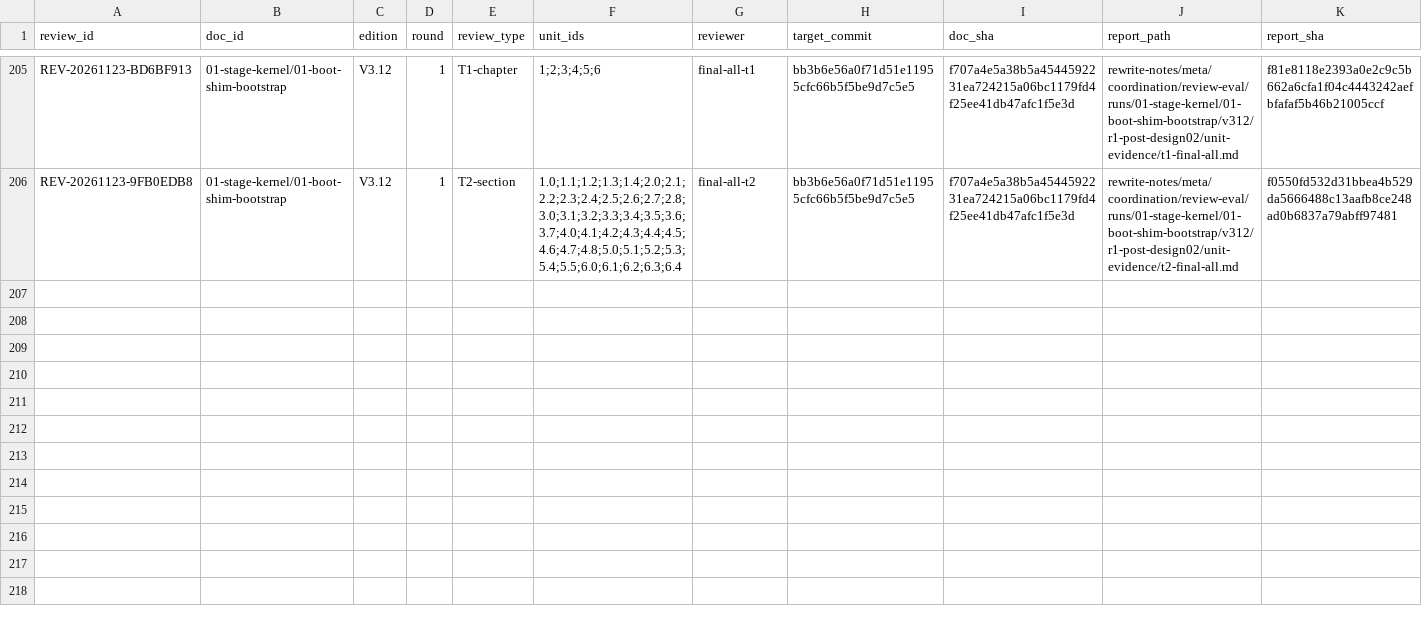
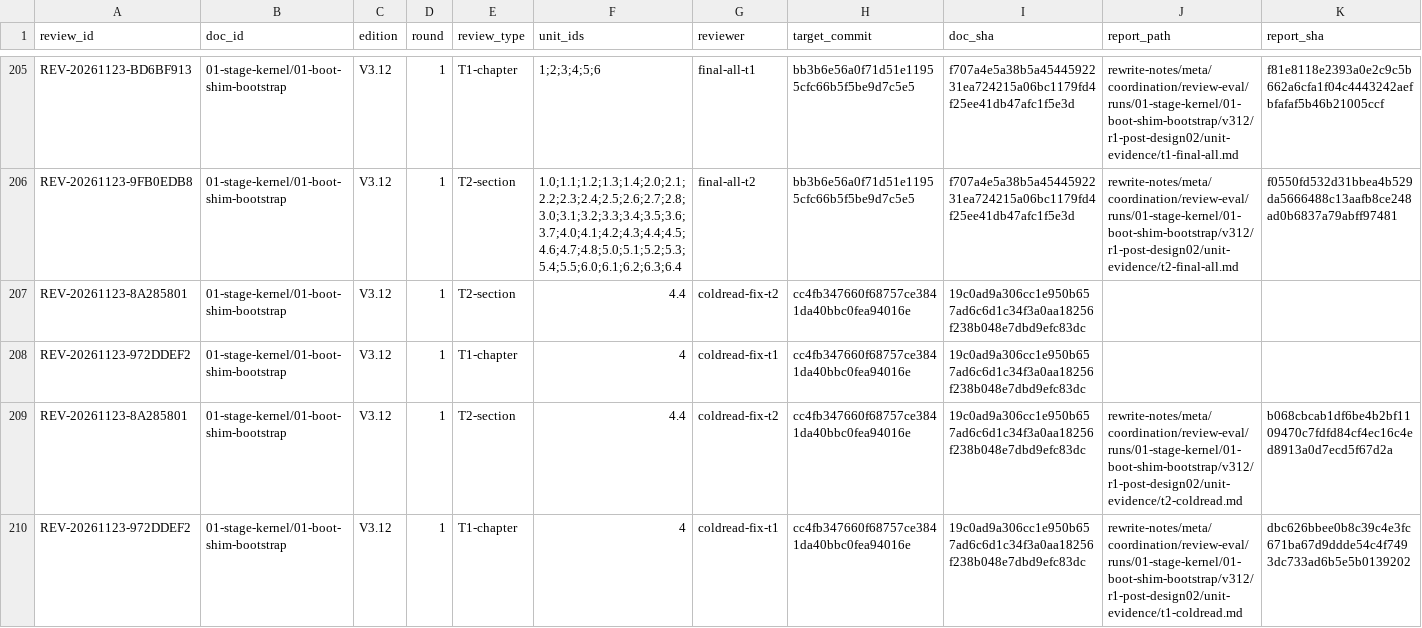
Before and after one commit to x5zone/minix-rs, a CSV file: rewrite-notes/meta/review/events.csv, drawn as a sheet; only a part is shown, gaps mark what is left out; rows hold the shown columns only; the diff covers the shown part only; the diff names each change by its address in the sheet, - before the commit and + after, or states it on an @@ line.

Commit message:
fix(01-01): final gate symmetry and R1 cold-read evidence
§4.4.1 direct-core chain now includes the kmain check_boot_postconditions recheck, matching §3.7 and code lib.rs:1864/1873. Doc verifier RECHECK2 PASS; beginner cold read RECHECK PASS (HARD-REJECTIONS 0, VERDICT READY) on doc sha 19c0ad9a. Bulk unit events refreshed; ledger roots 40; closure remains PASS.

```diff
--- a/rewrite-notes/meta/review/events.csv
+++ b/rewrite-notes/meta/review/events.csv
+row 207: REV-20261123-8A285801 | 01-stage-kernel/01-boot-shim-bootstrap | V3.12 | 1 | T2-section | 4.4 | coldread-fix-t2 | cc4fb347660f68757ce3841da40bbc0fea94016e | 19c0ad9a306cc1e950b657ad6c6d1c34f3a0aa18256f238b048e7dbd9efc83dc
+row 208: REV-20261123-972DDEF2 | 01-stage-kernel/01-boot-shim-bootstrap | V3.12 | 1 | T1-chapter | 4 | coldread-fix-t1 | cc4fb347660f68757ce3841da40bbc0fea94016e | 19c0ad9a306cc1e950b657ad6c6d1c34f3a0aa18256f238b048e7dbd9efc83dc
+row 209: REV-20261123-8A285801 | 01-stage-kernel/01-boot-shim-bootstrap | V3.12 | 1 | T2-section | 4.4 | coldread-fix-t2 | cc4fb347660f68757ce3841da40bbc0fea94016e | 19c0ad9a306cc1e950b657ad6c6d1c34f3a0aa18256f238b048e7dbd9efc83dc | rewrite-notes/meta/coordination/review-eval/runs/01-stage-kernel/01-boot-shim-bootstrap/v312/r1-post-design02/unit-evidence/t2-coldread.md | b068cbcab1df6be4b2bf1109470c7fdfd84cf4ec16c4ed8913a0d7ecd5f67d2a
+row 210: REV-20261123-972DDEF2 | 01-stage-kernel/01-boot-shim-bootstrap | V3.12 | 1 | T1-chapter | 4 | coldread-fix-t1 | cc4fb347660f68757ce3841da40bbc0fea94016e | 19c0ad9a306cc1e950b657ad6c6d1c34f3a0aa18256f238b048e7dbd9efc83dc | rewrite-notes/meta/coordination/review-eval/runs/01-stage-kernel/01-boot-shim-bootstrap/v312/r1-post-design02/unit-evidence/t1-coldread.md | dbc626bbee0b8c39c4e3fc671ba67d9ddde54c4f7493dc733ad6b5e5b0139202
```
Also changed, not shown: 4 added rows elsewhere in this file, 12 other files.
